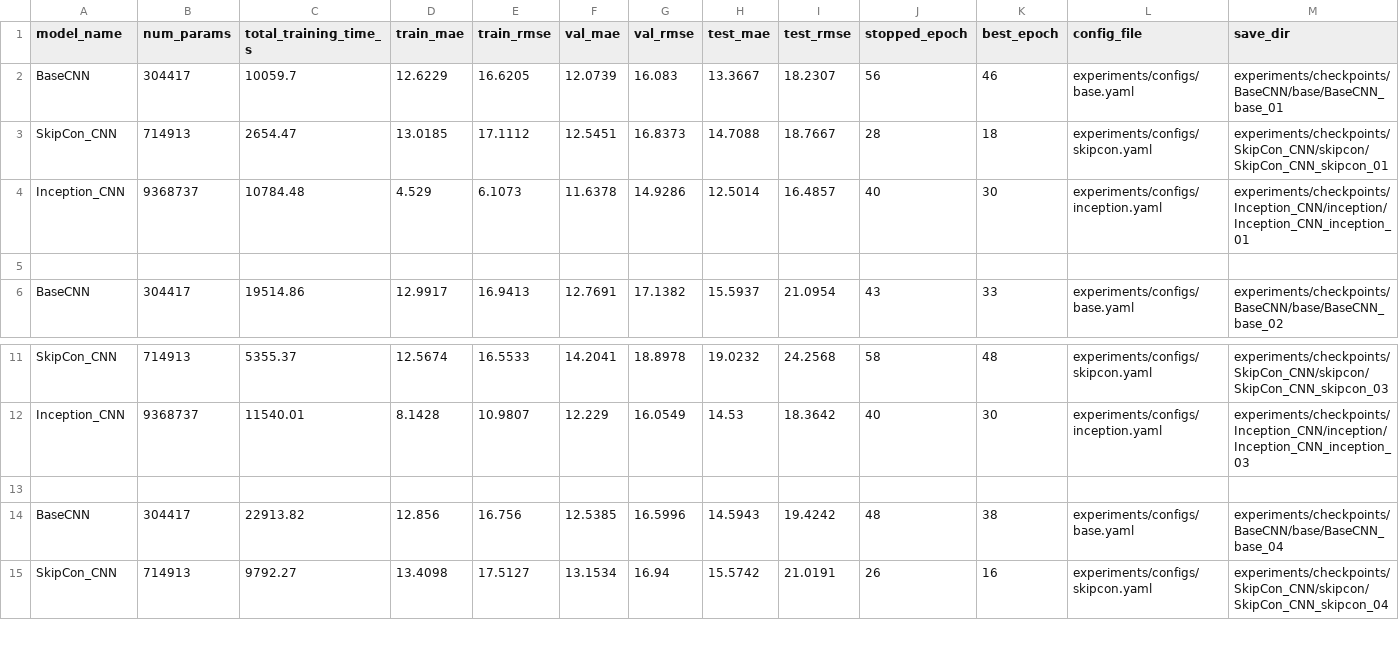
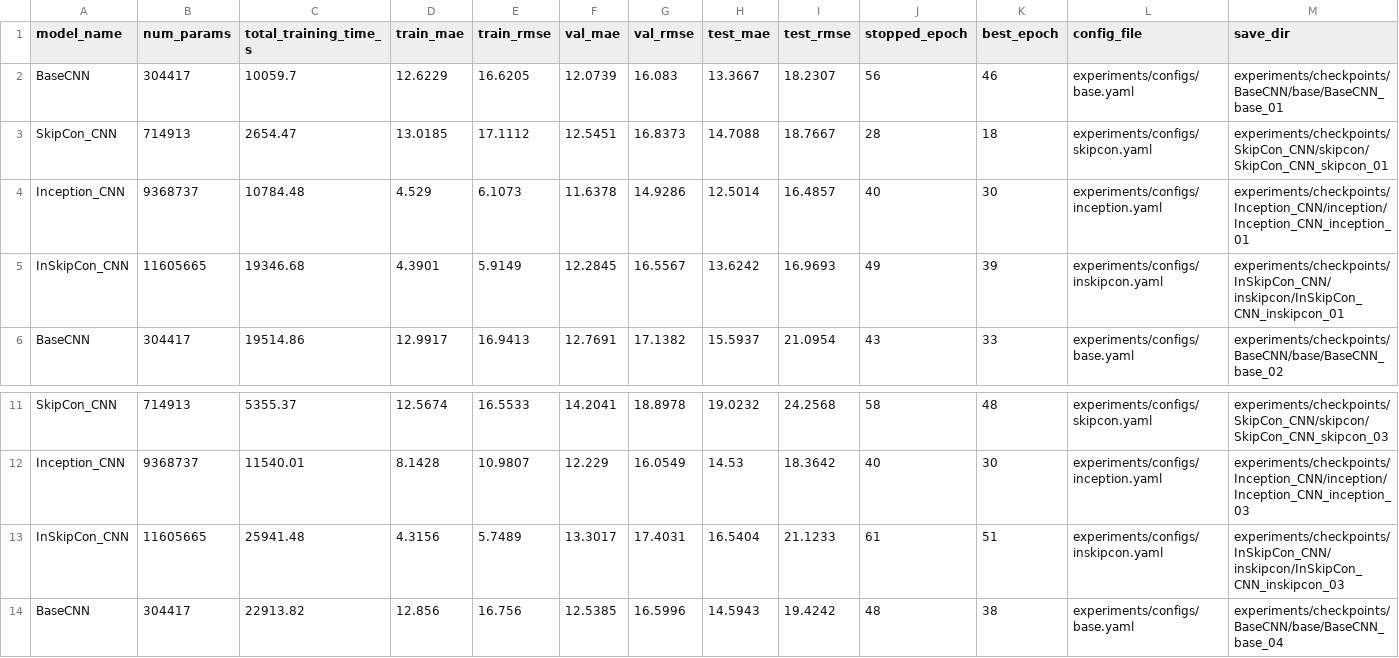
Before and after one commit to ztutar/HDA_Project, a CSV file: experiments/train_results_summary.csv, drawn as a sheet; only a part is shown, gaps mark what is left out; the shorter side is filled out with more unchanged rows; rows hold the shown columns only; the diff names each change by its address in the sheet, - before the commit and + after, or states it on an @@ line.

```diff
--- a/experiments/train_results_summary.csv
+++ b/experiments/train_results_summary.csv
-row 5: (empty)
+row 5: InSkipCon_CNN | 11605665 | 19346.68 | 4.3901 | 5.9149 | 12.2845 | 16.5567 | 13.6242 | 16.9693 | 49 | 39 | experiments/configs/inskipcon.yaml | experiments/checkpoints/InSkipCon_CNN/inskipcon/InSkipCon_CNN_inskipcon_01
-row 13: (empty)
+row 13: InSkipCon_CNN | 11605665 | 25941.48 | 4.3156 | 5.7489 | 13.3017 | 17.4031 | 16.5404 | 21.1233 | 61 | 51 | experiments/configs/inskipcon.yaml | experiments/checkpoints/InSkipCon_CNN/inskipcon/InSkipCon_CNN_inskipcon_03
```
Also changed, not shown: 2 other files.
